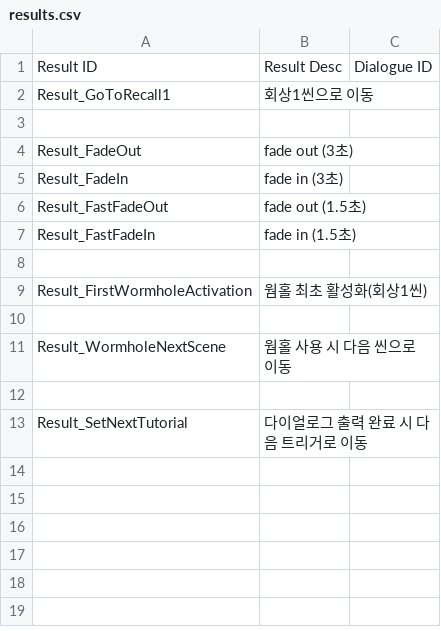
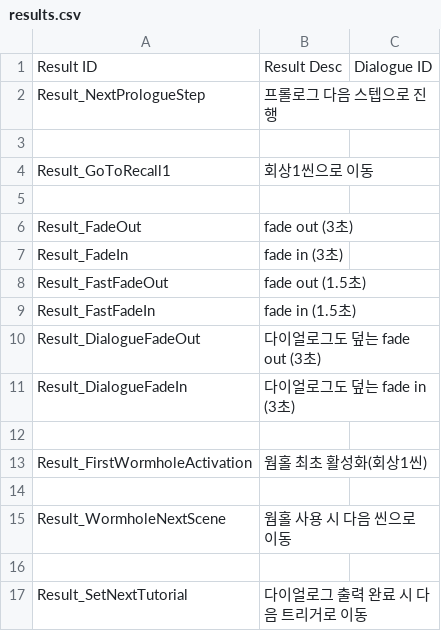
Before and after one commit to zen0113/FourFootsteps, a CSV file: Assets/Resources/Datas/results.csv, drawn as a sheet.

```diff
--- a/Assets/Resources/Datas/results.csv
+++ b/Assets/Resources/Datas/results.csv
@@ -1,2 +1,4 @@
 Result ID,Result Desc,Dialogue ID
+Result_NextPrologueStep,프롤로그 다음 스텝으로 진행,
+,,
 Result_GoToRecall1,회상1씬으로 이동,
@@ -7,2 +9,4 @@ Result_FastFadeOut,fade out (1.5초),
 Result_FastFadeIn,fade in (1.5초),
+Result_DialogueFadeOut,다이얼로그도 덮는 fade out (3초),
+Result_DialogueFadeIn,다이얼로그도 덮는 fade in (3초),
 ,,
```
Also changed, not shown: Assets/Resources/Datas/conditions.csv, Assets/Resources/Datas/dialogues.csv, 32 other files.
